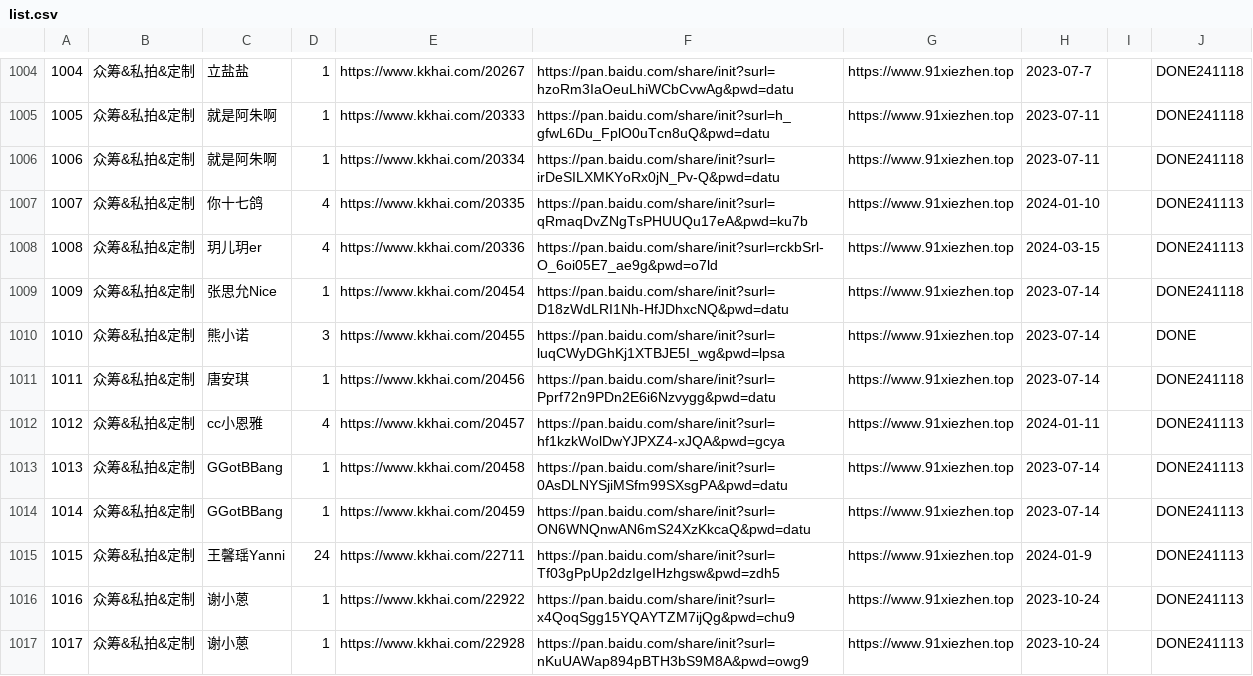
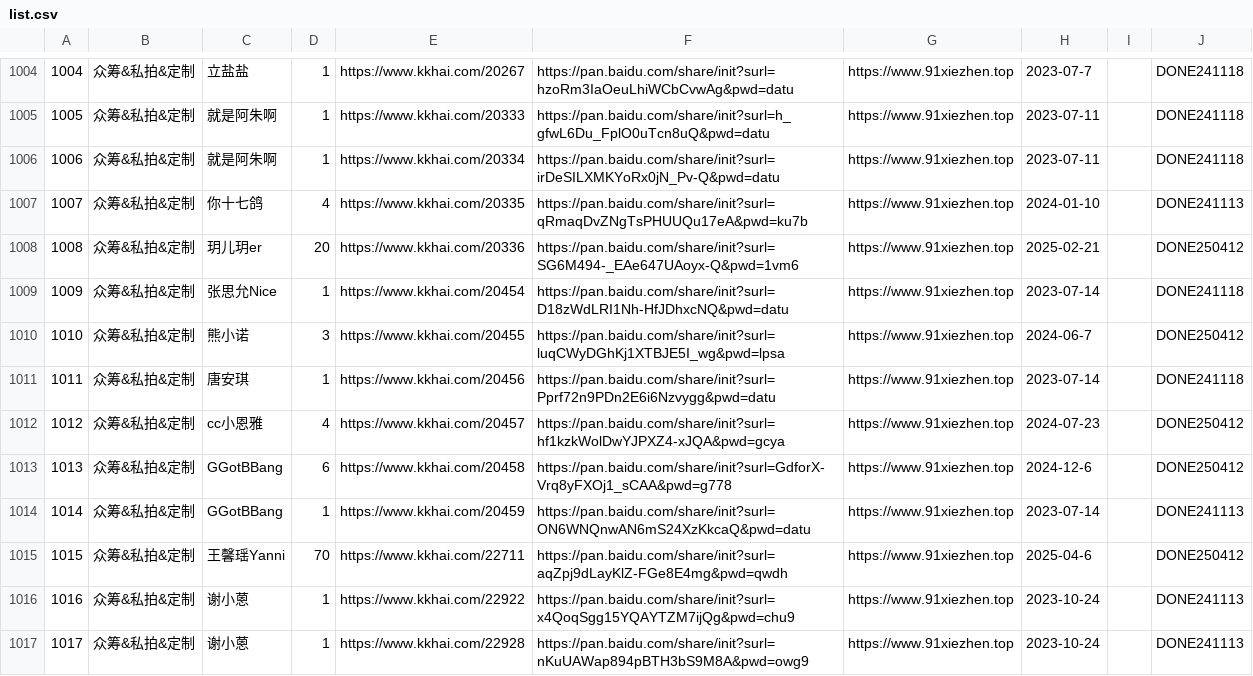
Before and after one commit to yxgi5/kkhai_links_git, a CSV file: list.csv, drawn as a sheet; only a part is shown, gaps mark what is left out; the diff covers the shown part only; the diff names each change by its address in the sheet, - before the commit and + after, or states it on an @@ line.

Commit message:
update:

```diff
--- a/list.csv
+++ b/list.csv
-D1008: 4
+D1008: 20
-F1008: https://pan.baidu.com/share/init?surl=rckbSrl-O_6oi05E7_ae9g&pwd=o7ld
+F1008: https://pan.baidu.com/share/init?surl=SG6M494-_EAe647UAoyx-Q&pwd=1vm6
-H1008: 2024-03-15
+H1008: 2025-02-21
-J1008: DONE241113
+J1008: DONE250412
-H1010: 2023-07-14
+H1010: 2024-06-7
-J1010: DONE
+J1010: DONE250412
-H1012: 2024-01-11
+H1012: 2024-07-23
-J1012:J1013: DONE241113
+J1012:J1013: DONE250412
-D1013: 1
+D1013: 6
-F1013: https://pan.baidu.com/share/init?surl=0AsDLNYSjiMSfm99SXsgPA&pwd=datu
+F1013: https://pan.baidu.com/share/init?surl=GdforX-Vrq8yFXOj1_sCAA&pwd=g778
-H1013: 2023-07-14
+H1013: 2024-12-6
-D1015: 24
+D1015: 70
-F1015: https://pan.baidu.com/share/init?surl=Tf03gPpUp2dzIgeIHzhgsw&pwd=zdh5
+F1015: https://pan.baidu.com/share/init?surl=aqZpj9dLayKlZ-FGe8E4mg&pwd=qwdh
-H1015: 2024-01-9
+H1015: 2025-04-6
-J1015: DONE241113
+J1015: DONE250412
```
Also changed, not shown: 39 edited cells elsewhere in this file.
